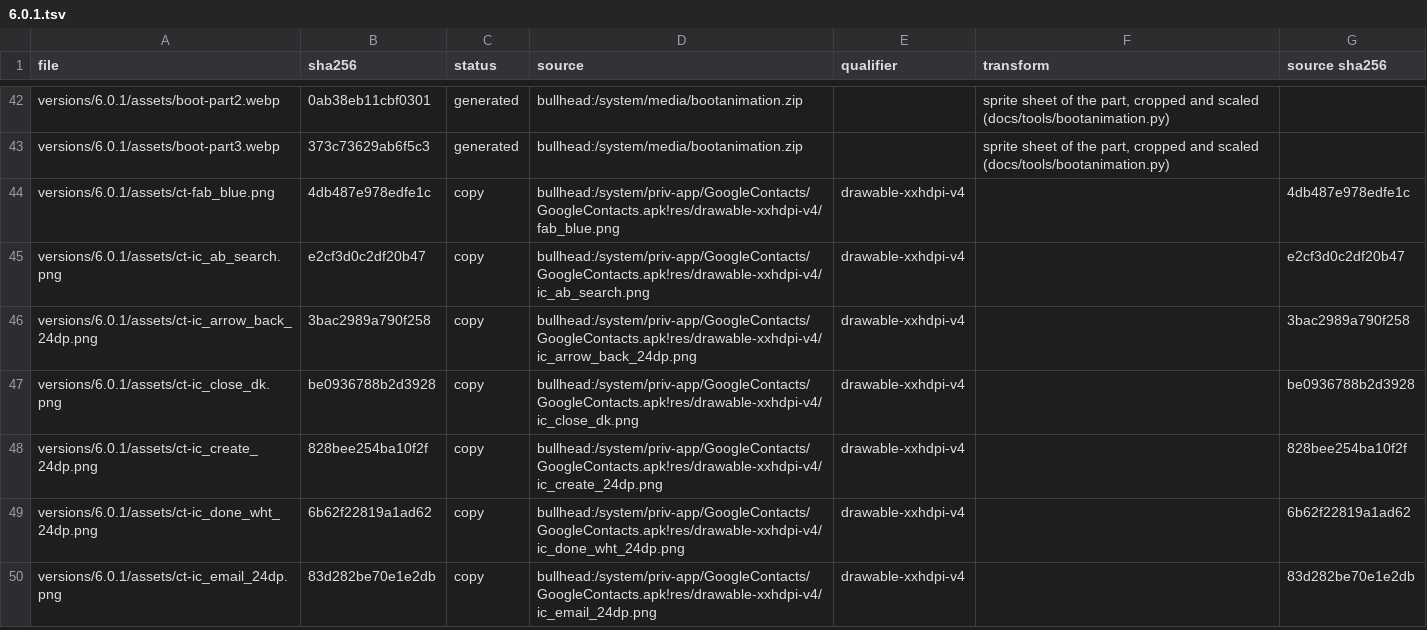
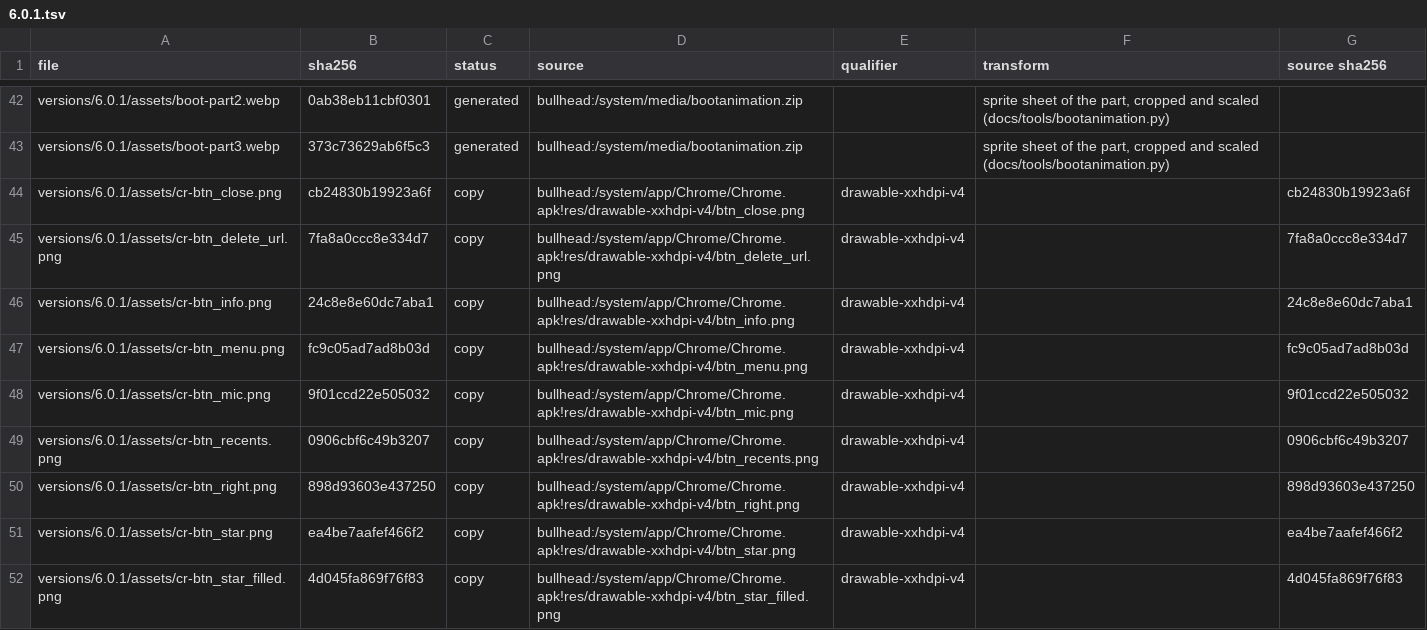
Before and after one commit to szabolevi98/android-simulator, a TSV file: docs/reports/assets/6.0.1.tsv, drawn as a sheet; only a part is shown, gaps mark what is left out; the shorter side is filled out with more unchanged rows; the diff covers the shown part only.

Commit message:
Android 6.0.1 Chrome from Chrome 44: document mode as FeatureUtilities and DocumentModeManager decide it for a Lollipop-and-later phone (no tab switcher, the menu button in the omnibox), the #f2f2f2 toolbar with the textbox nine-patch location bar (page / https lock / magnifier icon, the emphasised host, btn_delete_url while editing) and the 2 dp progress bar; the native New Tab page (google_logo, the 48 dp search box with btn_mic, MostVisitedLayout's 156 x 130 dp tiles with page thumbnails or the "Nothing to see here… yet" placeholder, the Bookmarks / Recent tabs bar); the app menu as ChromeAppMenuPropertiesDelegate.prepareMenu shows it (icon row with forward, bookmark star, site info and reload, then the items, Request desktop site checkable); the first-run terms page (fre_tosanduma.xml); the network error page with texts read from the APK's .pak files (mm-own.tsv rows with their resource ids). mm-web.js is the simulator's own offline web of 2016 (Google home and results, android.com with Marshmallow, Wikipedia, Tech News, The 2016 Web).

```diff
--- a/docs/reports/assets/6.0.1.tsv
+++ b/docs/reports/assets/6.0.1.tsv
@@ -43 +43,10 @@ versions/6.0.1/assets/boot-part2.webp	0ab38eb11cbf0301	generated	bullhead:/syste
 versions/6.0.1/assets/boot-part3.webp	373c73629ab6f5c3	generated	bullhead:/system/media/bootanimation.zip		sprite sheet of the part, cropped and scaled (docs/tools/bootanimation.py)	
+versions/6.0.1/assets/cr-btn_close.png	cb24830b19923a6f	copy	bullhead:/system/app/Chrome/Chrome.apk!res/drawable-xxhdpi-v4/btn_close.png	drawable-xxhdpi-v4		cb24830b19923a6f
+versions/6.0.1/assets/cr-btn_delete_url.png	7fa8a0ccc8e334d7	copy	bullhead:/system/app/Chrome/Chrome.apk!res/drawable-xxhdpi-v4/btn_delete_url.png	drawable-xxhdpi-v4		7fa8a0ccc8e334d7
+versions/6.0.1/assets/cr-btn_info.png	24c8e8e60dc7aba1	copy	bullhead:/system/app/Chrome/Chrome.apk!res/drawable-xxhdpi-v4/btn_info.png	drawable-xxhdpi-v4		24c8e8e60dc7aba1
+versions/6.0.1/assets/cr-btn_menu.png	fc9c05ad7ad8b03d	copy	bullhead:/system/app/Chrome/Chrome.apk!res/drawable-xxhdpi-v4/btn_menu.png	drawable-xxhdpi-v4		fc9c05ad7ad8b03d
+versions/6.0.1/assets/cr-btn_mic.png	9f01ccd22e505032	copy	bullhead:/system/app/Chrome/Chrome.apk!res/drawable-xxhdpi-v4/btn_mic.png	drawable-xxhdpi-v4		9f01ccd22e505032
+versions/6.0.1/assets/cr-btn_recents.png	0906cbf6c49b3207	copy	bullhead:/system/app/Chrome/Chrome.apk!res/drawable-xxhdpi-v4/btn_recents.png	drawable-xxhdpi-v4		0906cbf6c49b3207
+versions/6.0.1/assets/cr-btn_right.png	898d93603e437250	copy	bullhead:/system/app/Chrome/Chrome.apk!res/drawable-xxhdpi-v4/btn_right.png	drawable-xxhdpi-v4		898d93603e437250
+versions/6.0.1/assets/cr-btn_star.png	ea4be7aafef466f2	copy	bullhead:/system/app/Chrome/Chrome.apk!res/drawable-xxhdpi-v4/btn_star.png	drawable-xxhdpi-v4		ea4be7aafef466f2
+versions/6.0.1/assets/cr-btn_star_filled.png	4d045fa869f76f83	copy	bullhead:/system/app/Chrome/Chrome.apk!res/drawable-xxhdpi-v4/btn_star_filled.png	drawable-xxhdpi-v4		4d045fa869f76f83
```
Also changed, not shown: 9 added rows elsewhere in this file, docs/data/mm-own.tsv, 27 other files.
